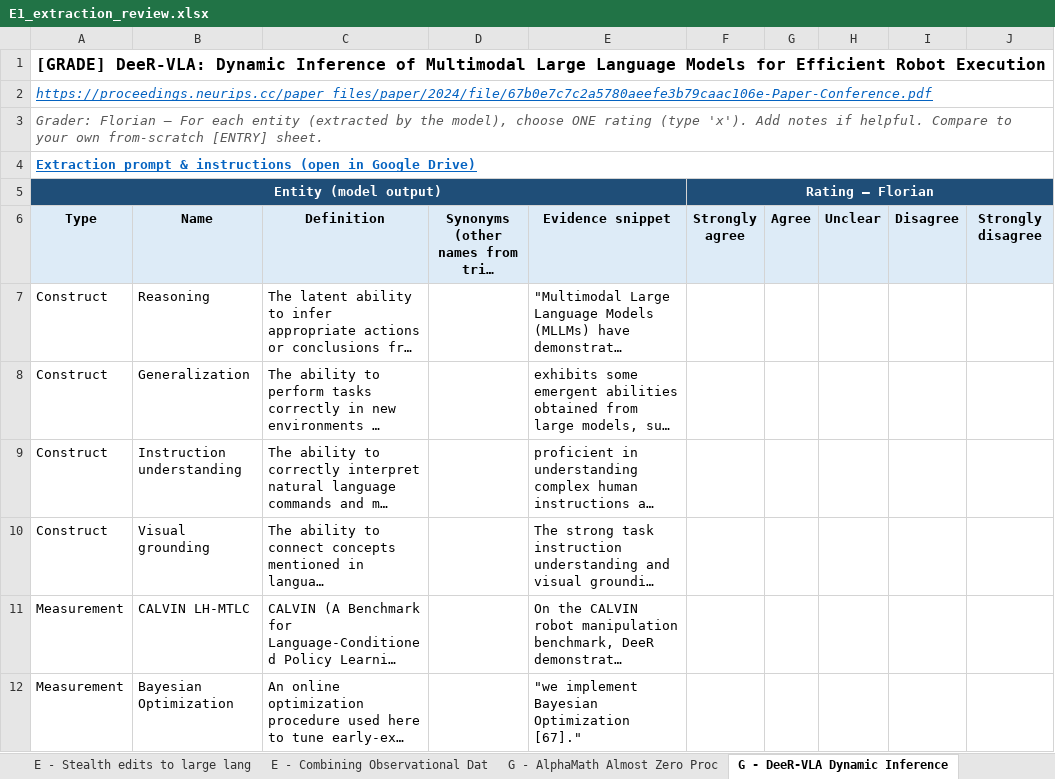
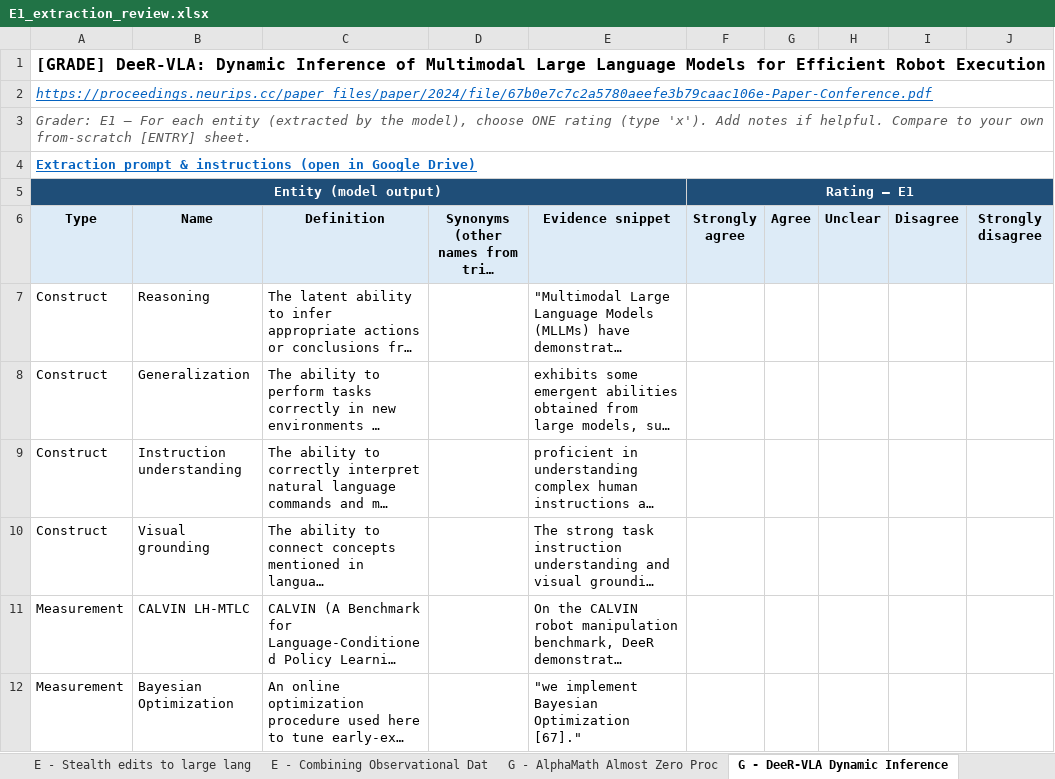
Before and after one commit to olawalesalaudeen/aiconstructlexis_sub, an Excel workbook: validation/expert_reviews/E1_extraction_review.xlsx, sheet G - DeeR-VLA Dynamic Inference, drawn as a sheet; only a part is shown; long unchanged cells end in …; values as stored, in another font and other column widths than the file's, no borders; conditional formats not drawn; the diff names each change by its address in the sheet, - before the commit and + after, or states it on an @@ line.

```diff
--- a/validation/expert_reviews/E1_extraction_review.xlsx (sheet G - DeeR-VLA Dynamic Inference)
+++ b/validation/expert_reviews/E1_extraction_review.xlsx (sheet G - DeeR-VLA Dynamic Inference)
-A3 (Type): Grader: Florian — For…
+A3 (Type): Grader: E1 — For…
-F5 (Strongly agree): Rating — Florian
+F5 (Strongly agree): Rating — E1
```
Also changed, not shown: sheet G - Combining Observational Dat, sheet G - AlphaMath Almost Zero Proc, sheet G - Stealth edits to large lang, sheet G - UniAudio 1.5 Large Languag, sheet G - Cracking the Code of Juxtap, sheet G - Text-Guided Attention is Al, 8 more sheets, validation/expert_reviews/E2_extraction_review.xlsx, validation/expert_reviews/E3_extraction_review.xlsx, 7 other files.
